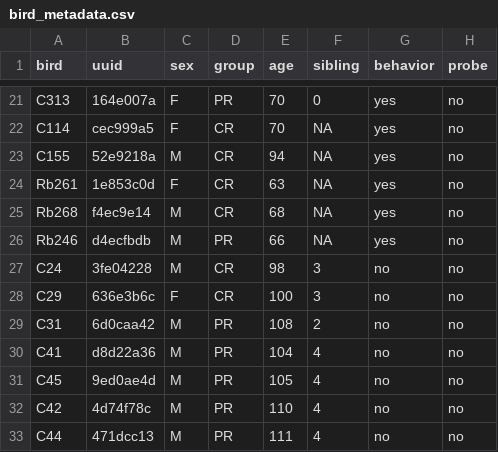
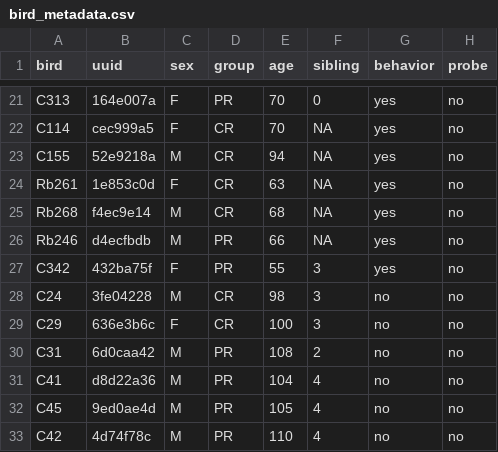
Before and after one commit to melizalab/cr-pr-adults, a CSV file: inputs/bird_metadata.csv, drawn as a sheet; only a part is shown, gaps mark what is left out; the shorter side is filled out with more unchanged rows; the diff names each change by its address in the sheet, - before the commit and + after, or states it on an @@ line.

Commit message:
updated behavior birds

```diff
--- a/inputs/bird_metadata.csv
+++ b/inputs/bird_metadata.csv
+row 27: C342 | 432ba75f | F | PR | 55 | 3 | yes | no
```
